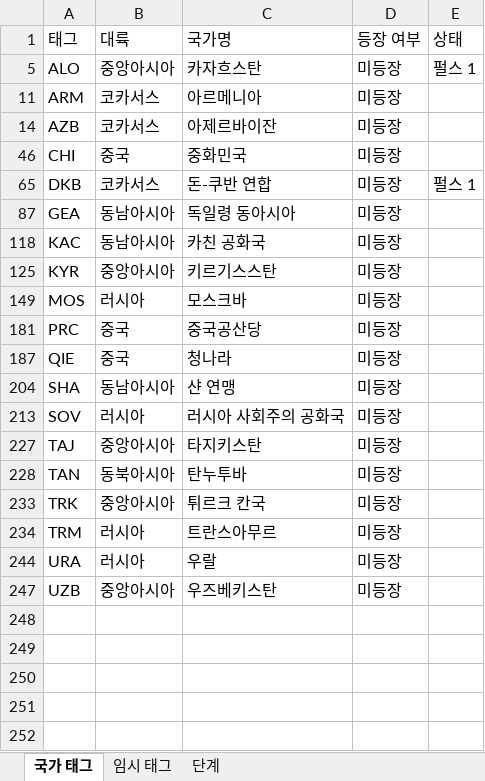
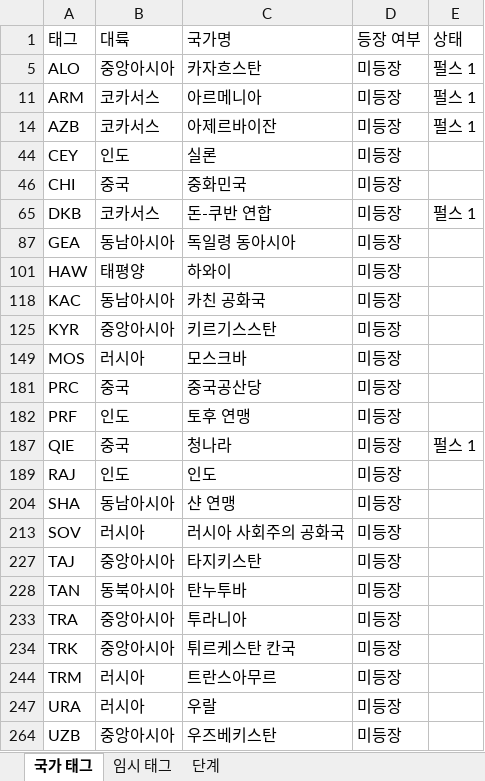
Before and after one commit to MADCAT416/megrez, an Excel workbook: 국가 TAG.xlsx, sheet 국가 태그, drawn as a sheet; values as stored, in another font and other column widths than the file's, no borders; addresses are those after the commit; the diff names each change by its address in the sheet, - before the commit and + after, or states it on an @@ line.

```diff
--- a/국가 TAG.xlsx (sheet 국가 태그)
+++ b/국가 TAG.xlsx (sheet 국가 태그)
-E11 (상태): (empty)
+E11 (상태): 펄스 1
-E14 (상태): (empty)
+E14 (상태): 펄스 1
@@ row 44 unhidden: CEY | 인도 | 실론 | 미등장 @@
@@ row 101 unhidden: HAW | 태평양 | 하와이 | 미등장 @@
@@ row 182 unhidden: PRF | 인도 | 토후 연맹 | 미등장 @@
-E187 (상태): (empty)
+E187 (상태): 펄스 1
@@ row 189 unhidden: RAJ | 인도 | 인도 | 미등장 @@
+row 233: TRA | 중앙아시아 | 투라니아 | 미등장
-C234 (국가명): 튀르크 칸국
+C234 (국가명): 튀르케스탄 칸국
```
Also changed, not shown: hidden cells, 36 other files.
